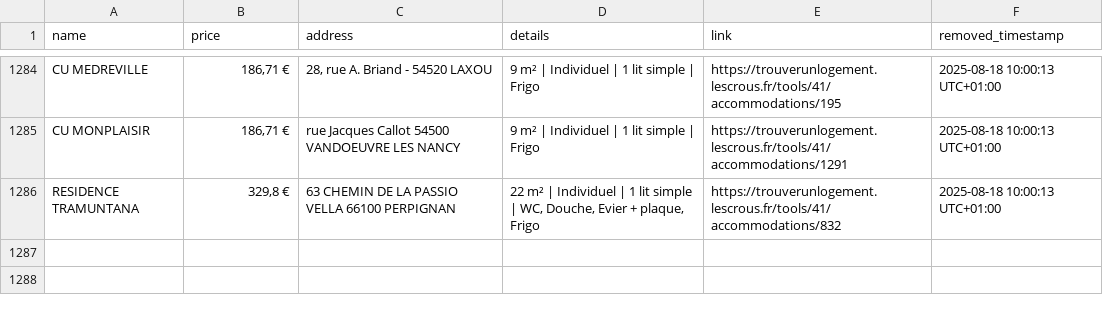
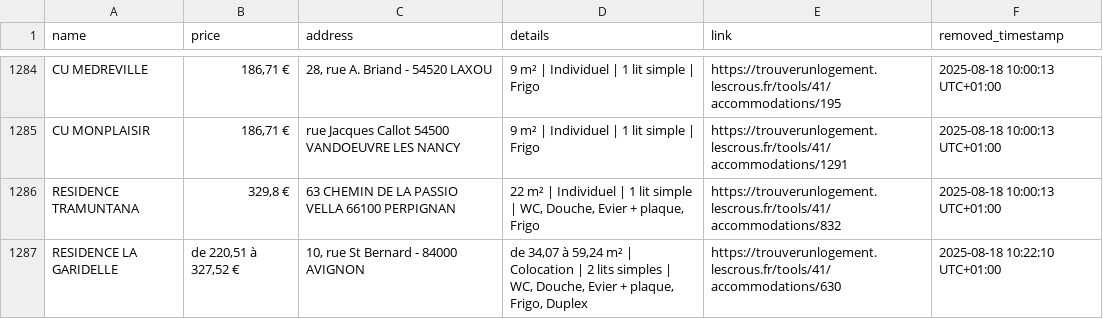
Before and after one commit to jabrane-me/crous-bot-notifier, a CSV file: removed_residences.log.csv, drawn as a sheet; only a part is shown, gaps mark what is left out.

```diff
--- a/removed_residences.log.csv
+++ b/removed_residences.log.csv
@@ -1286 +1286,2 @@ CU MONPLAISIR,"186,71 €",rue Jacques Callot 54500 VANDOEUVRE LES NANCY,9 m² |
 RESIDENCE TRAMUNTANA,"329,8 €",63 CHEMIN DE LA PASSIO VELLA 66100 PERPIGNAN,"22 m² | Individuel | 1 lit simple | WC, Douche, Evier + plaque, Frigo",https://trouverunlogement.lescrous.fr/tools/41/accommodations/832,2025-08-18 10:00:13 UTC+01:00
+RESIDENCE LA GARIDELLE,"de 220,51 à 327,52 €","10, rue St Bernard - 84000 AVIGNON","de 34,07 à 59,24 m² | Colocation | 2 lits simples | WC, Douche, Evier + plaque, Frigo, Duplex",https://trouverunlogement.lescrous.fr/tools/41/accommodations/630,2025-08-18 10:22:10 UTC+01:00
```
Also changed, not shown: available_residences.csv, daily_activity_log.csv.
